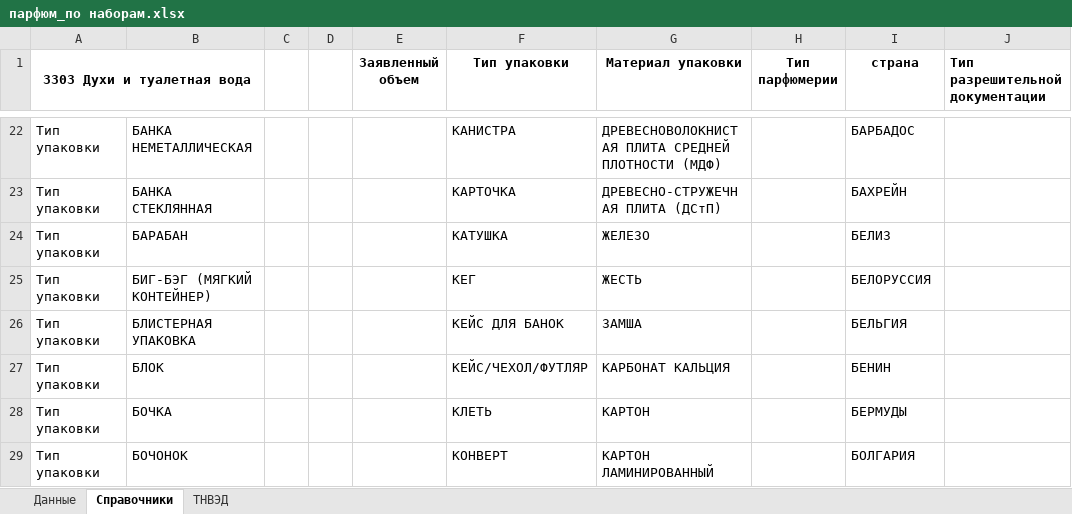
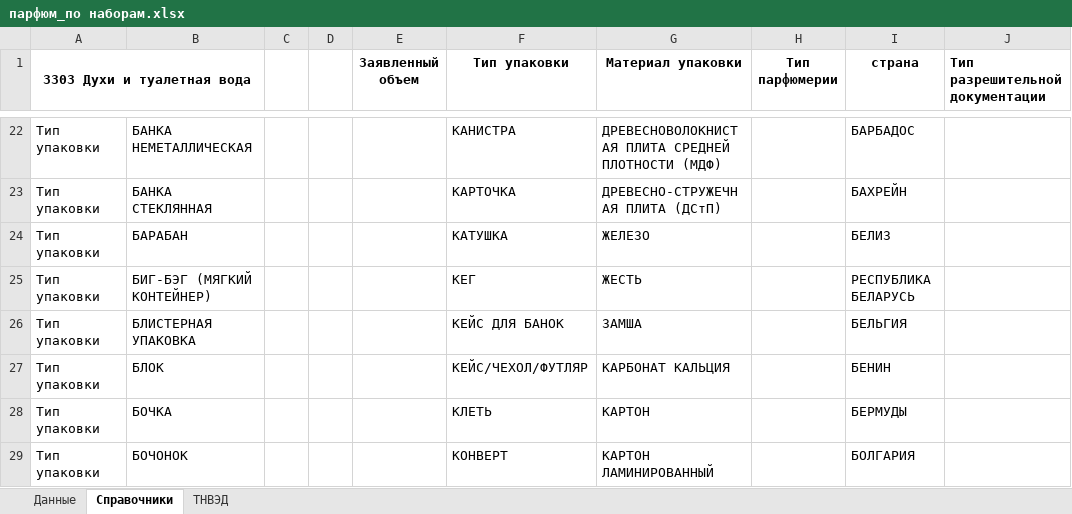
Before and after one commit to pychik/Markineris2.0.r, an Excel workbook: app/download_dir/парфюм_по наборам.xlsx, sheet Справочники, drawn as a sheet; only a part is shown, gaps mark what is left out; values as stored, in another font and other column widths than the file's, no borders; the diff names each change by its address in the sheet, - before the commit and + after, or states it on an @@ line.

Commit message:
Corrections: - promo message - countries list edited

```diff
--- a/app/download_dir/парфюм_по наборам.xlsx (sheet Справочники)
+++ b/app/download_dir/парфюм_по наборам.xlsx (sheet Справочники)
-I25 (страна): БЕЛОРУССИЯ
+I25 (страна): РЕСПУБЛИКА БЕЛАРУСЬ
```
Also changed, not shown: app/download_dir/белье_по каждому размеру.xlsx, app/download_dir/белье_по комплектам.xlsx, 6 other files.
